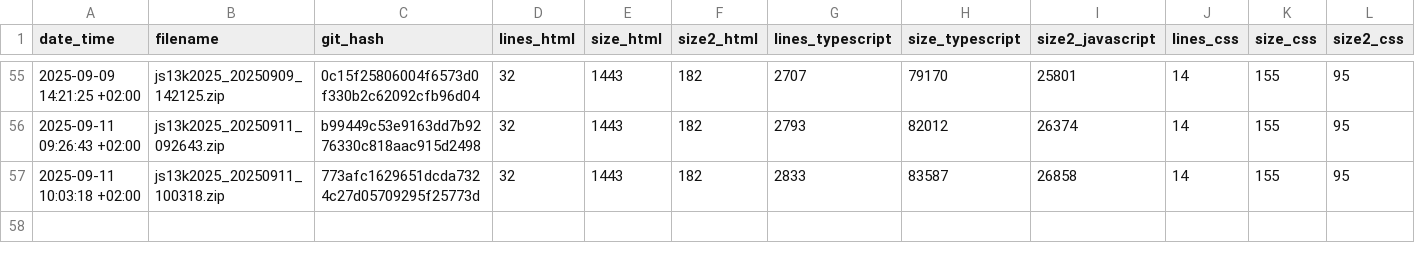
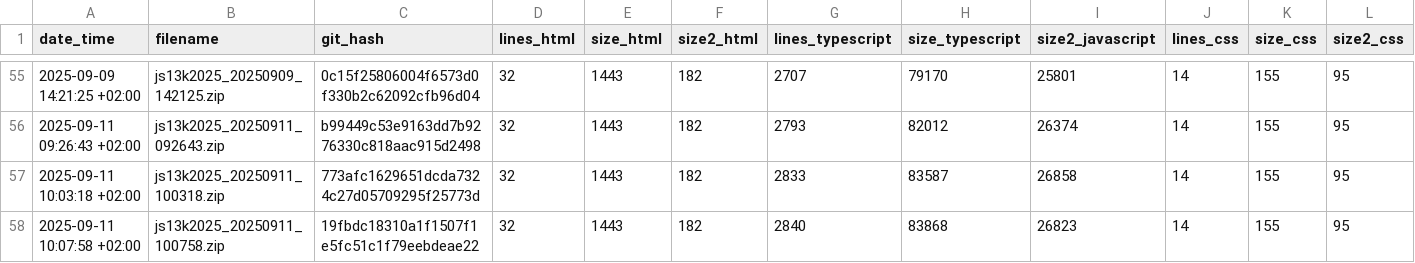
Before and after one commit to gheja/js13k2025, a CSV file: build_stats.csv, drawn as a sheet; only a part is shown, gaps mark what is left out; rows hold the shown columns only; the diff names each change by its address in the sheet, - before the commit and + after, or states it on an @@ line.

Commit message:
Updated builds stats

```diff
--- a/build_stats.csv
+++ b/build_stats.csv
+row 58: 2025-09-11 10:07:58 +02:00 | js13k2025_20250911_100758.zip | 19fbdc18310a1f1507f1e5fc51c1f79eebdeae22 | 32 | 1443 | 182 | 2840 | 83868 | 26823 | 14 | 155 | 95
```
